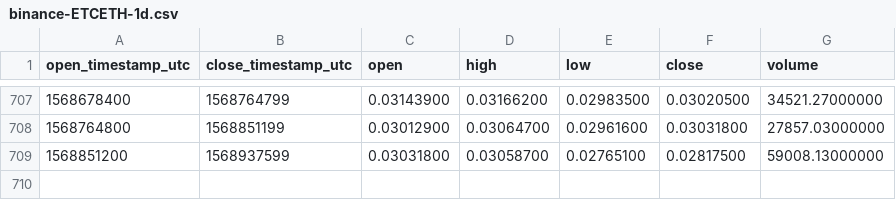
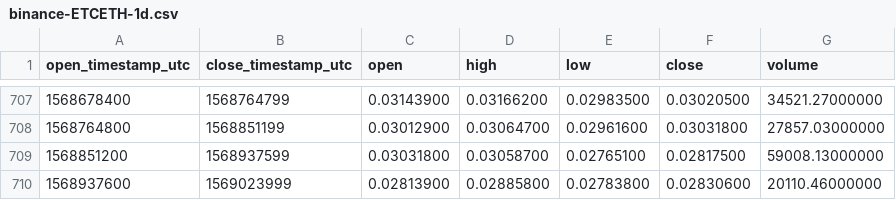
Before and after one commit to cryptobigbro/binance-ETCETH, a CSV file: binance-ETCETH-1d.csv, drawn as a sheet; only a part is shown, gaps mark what is left out; the diff names each change by its address in the sheet, - before the commit and + after, or states it on an @@ line.

Commit message:
Update OHLCV data.

```diff
--- a/binance-ETCETH-1d.csv
+++ b/binance-ETCETH-1d.csv
+row 710: 1568937600 | 1569023999 | 0.02813900 | 0.02885800 | 0.02783800 | 0.02830600 | 20110.46000000
```
Also changed, not shown: 1 other file.
